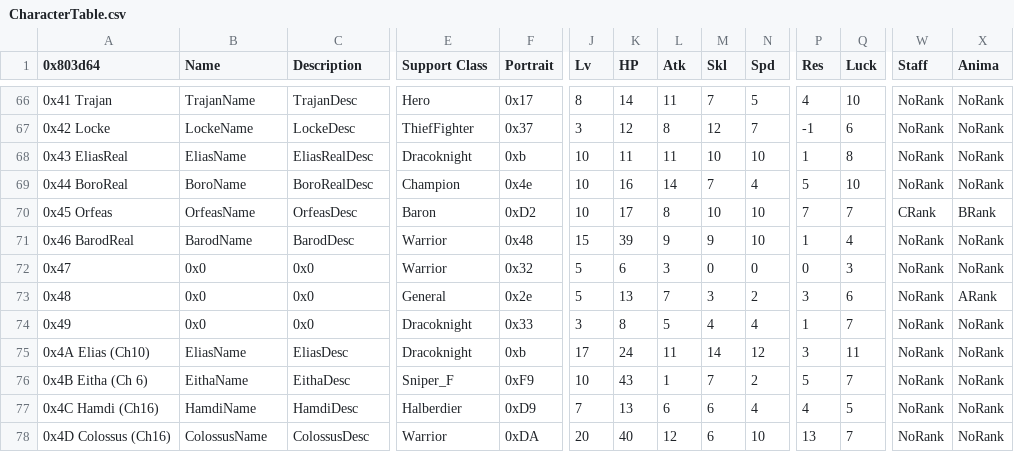
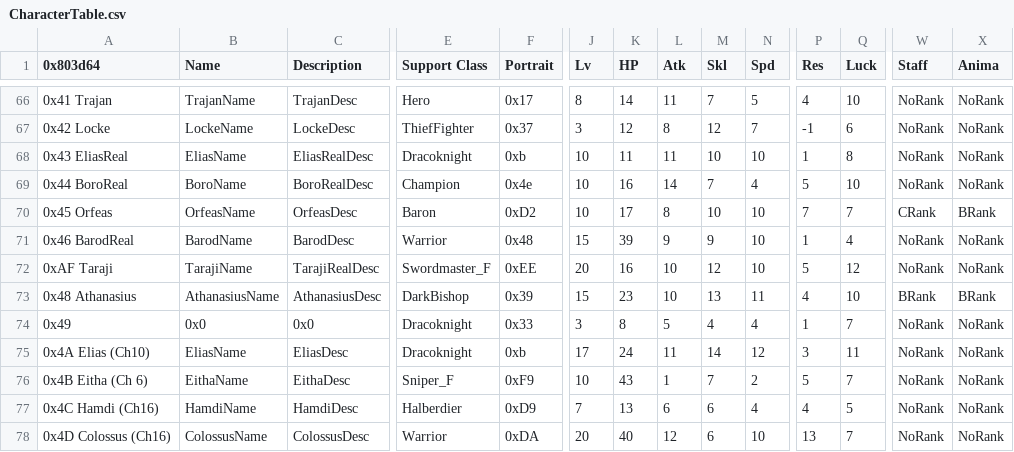
Before and after one commit to legendofloog/Teleshack-II, a CSV file: Tables/NightmareModules/CharactersClasses/CharacterTable.csv, drawn as a sheet; only a part is shown, gaps mark what is left out; removed rows and columns are numbered as before the commit, all else as after; rows hold the shown columns only; the diff covers the shown part only; the diff names each change by its address in the sheet, - before the commit and + after, or states it on an @@ line.

```diff
--- a/Tables/NightmareModules/CharactersClasses/CharacterTable.csv
+++ b/Tables/NightmareModules/CharactersClasses/CharacterTable.csv
-row 72: 0x47 | 0x0 | 0x0 | Warrior | 0x32 | 5 | 6 | 3 | 0 | 0 | 0 | 3 | NoRank | NoRank
+row 72: 0xAF Taraji | TarajiName | TarajiRealDesc | Swordmaster_F | 0xEE | 20 | 16 | 10 | 12 | 10 | 5 | 12 | NoRank | NoRank
-A73 (0x803d64): 0x48
+A73 (0x803d64): 0x48 Athanasius
-B73 (Name): 0x0
+B73 (Name): AthanasiusName
-C73 (Description): 0x0
+C73 (Description): AthanasiusDesc
-E73 (Support Class): General
+E73 (Support Class): DarkBishop
-F73 (Portrait): 0x2e
+F73 (Portrait): 0x39
-J73 (Lv): 5
+J73 (Lv): 15
-K73 (HP): 13
+K73 (HP): 23
-L73 (Atk): 7
+L73 (Atk): 10
-M73 (Skl): 3
+M73 (Skl): 13
-N73 (Spd): 2
+N73 (Spd): 11
-P73 (Res): 3
+P73 (Res): 4
-Q73 (Luck): 6
+Q73 (Luck): 10
-W73 (Staff): NoRank
+W73 (Staff): BRank
-X73 (Anima): ARank
+X73 (Anima): BRank
```
Also changed, not shown: 31 edited cells elsewhere in this file, Tables/NightmareModules/CharactersClasses/MagCharEditor.csv, Tables/NightmareModules/Items/ItemTable.csv, 57 other files.
